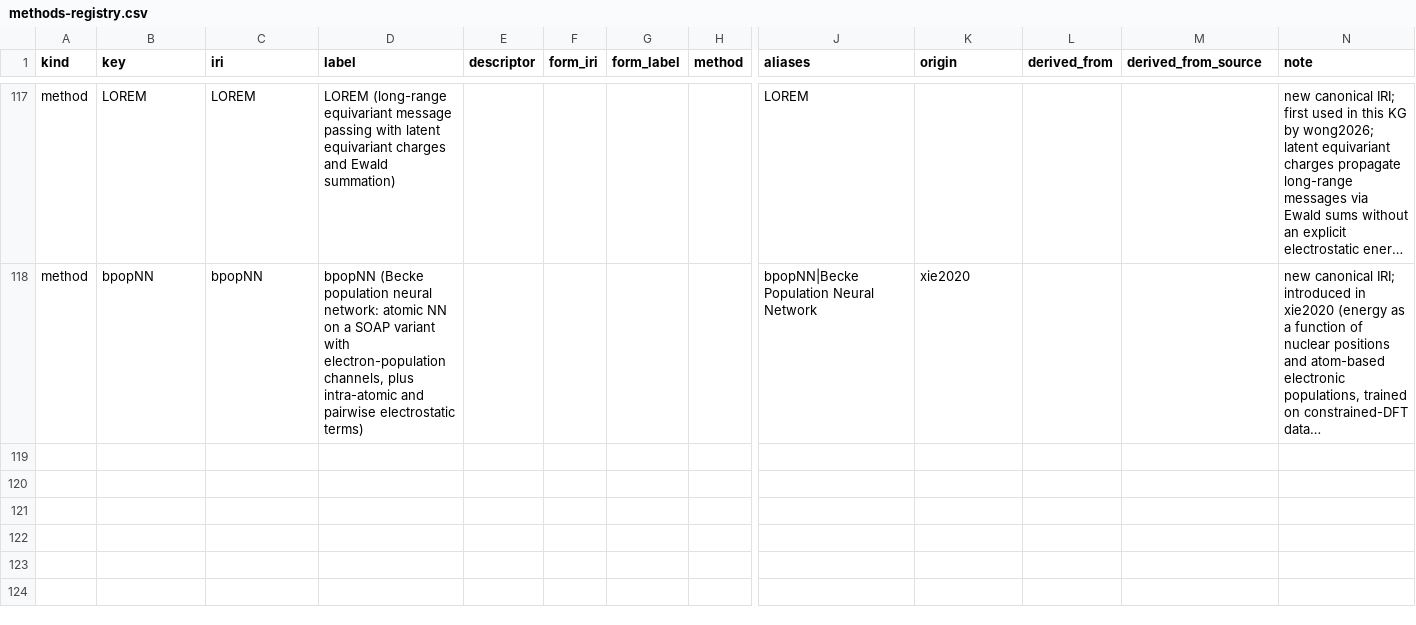
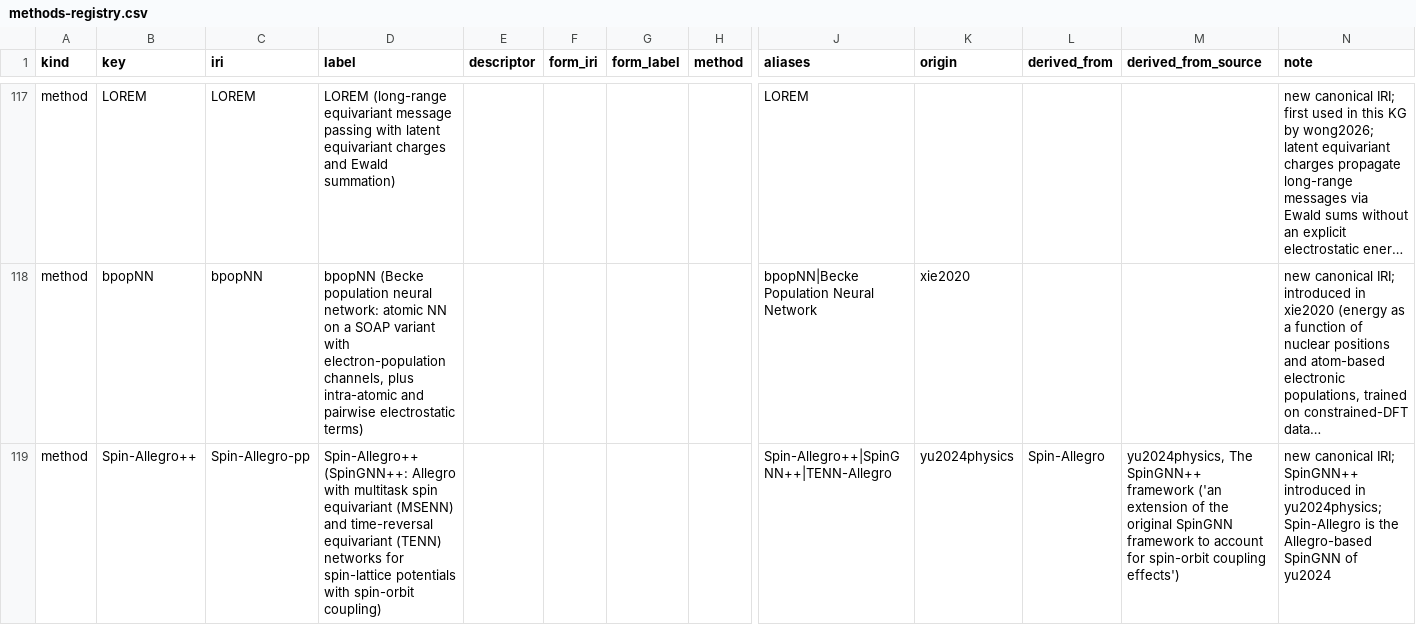
Before and after one commit to danielhz/mlips-ontology, a CSV file: artifacts/kg/methods-registry.csv, drawn as a sheet; only a part is shown, gaps mark what is left out; long unchanged cells end in …; rows hold the shown columns only; the diff names each change by its address in the sheet, - before the commit and + after, or states it on an @@ line.

```diff
--- a/artifacts/kg/methods-registry.csv
+++ b/artifacts/kg/methods-registry.csv
+row 119: method | Spin-Allegro++ | Spin-Allegro-pp | Spin-Allegro++ (SpinGNN++: Allegro with multitask spin equivariant (MSENN) and time-reversal equivariant (TENN) networks for spin-lattice potentials with spin-orbit coupling) |  |  |  |  | Spin-Allegro++|SpinGNN++|TENN-Allegro | yu2024physics | Spin-Allegro | yu2024physics, The SpinGNN++ framework ('an extension of the original SpinGNN framework to account for spin-orbit coupling effects') | new canonical IRI; SpinGNN++ introduced in yu2024physics; Spin-Allegro is the Allegro-based SpinGNN of yu2024
```
Also changed, not shown: artifacts/kg/datasets-splits.csv, artifacts/kg/population-log.csv, 7 other files.
